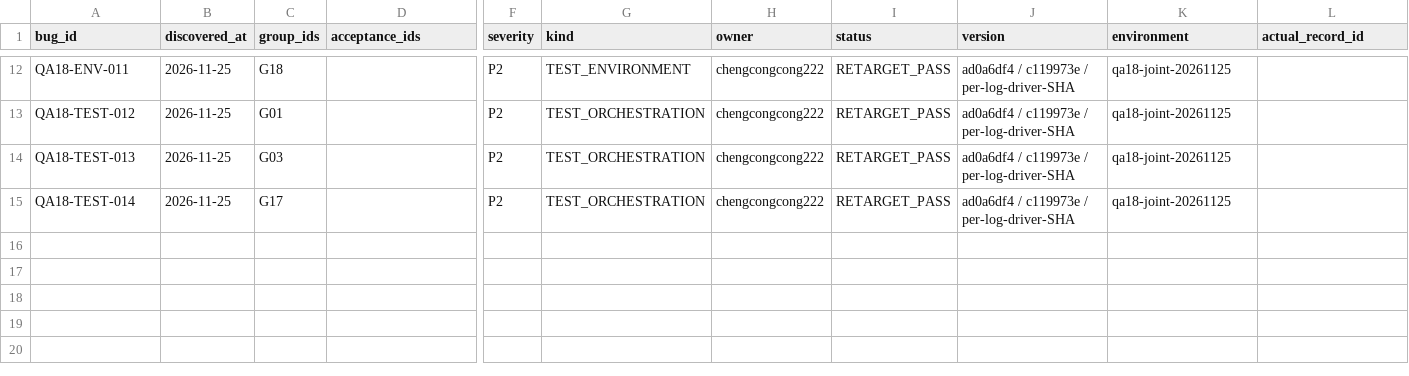
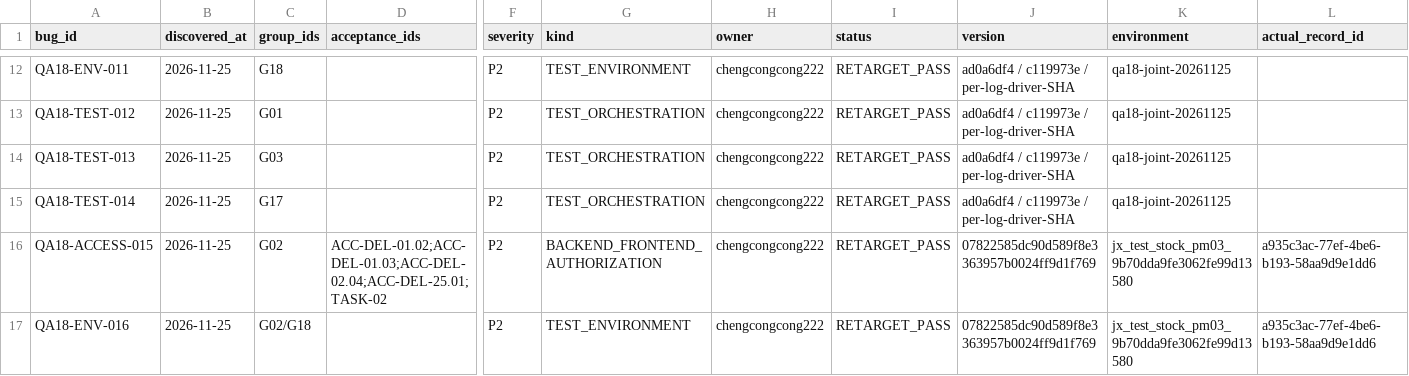
Before and after one commit to Bill-Billion/jingjing, a CSV file: docs/pm04/qa18/BUGS.csv, drawn as a sheet; only a part is shown, gaps mark what is left out; rows hold the shown columns only; the diff names each change by its address in the sheet, - before the commit and + after, or states it on an @@ line.

Commit message:
docs(pm04): record G02 employee access repair and new isolated runtime

```diff
--- a/docs/pm04/qa18/BUGS.csv
+++ b/docs/pm04/qa18/BUGS.csv
+row 16: QA18-ACCESS-015 | 2026-11-25 | G02 | ACC-DEL-01.02;ACC-DEL-01.03;ACC-DEL-02.04;ACC-DEL-25.01;TASK-02 | P2 | BACKEND_FRONTEND_AUTHORIZATION | chengcongcong222 | RETARGET_PASS | 07822585dc90d589f8e3363957b0024ff9d1f769 | jx_test_stock_pm03_9b70dda9fe3062fe99d13580 | a935c3ac-77ef-4be6-b193-58aa9d9e1dd6
+row 17: QA18-ENV-016 | 2026-11-25 | G02/G18 |  | P2 | TEST_ENVIRONMENT | chengcongcong222 | RETARGET_PASS | 07822585dc90d589f8e3363957b0024ff9d1f769 | jx_test_stock_pm03_9b70dda9fe3062fe99d13580 | a935c3ac-77ef-4be6-b193-58aa9d9e1dd6
```
Also changed, not shown: 53 other files.
